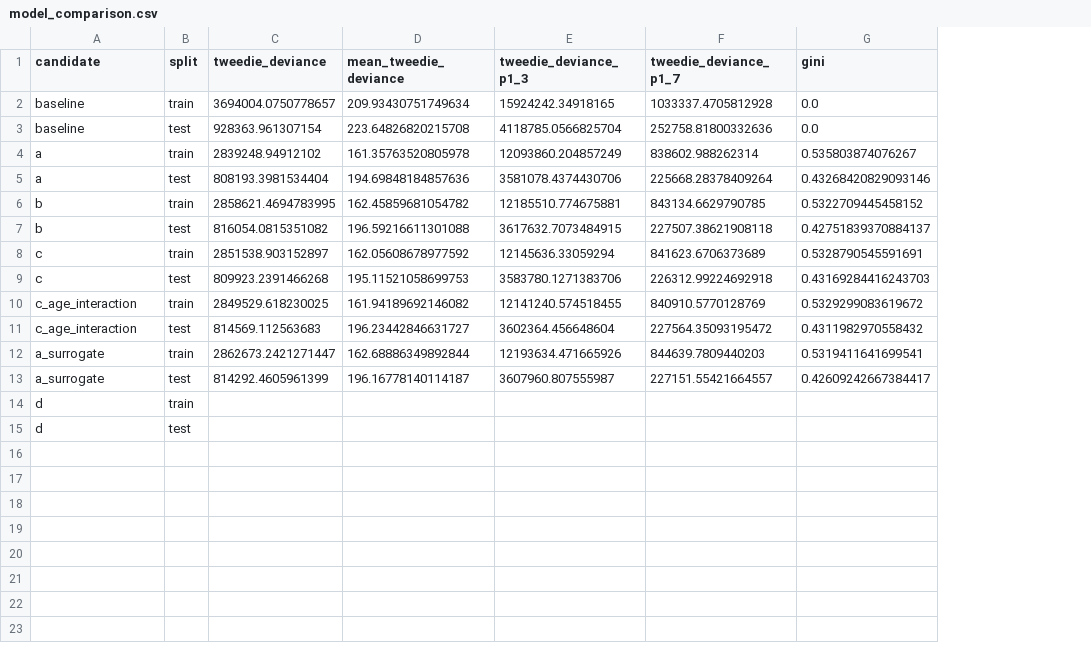
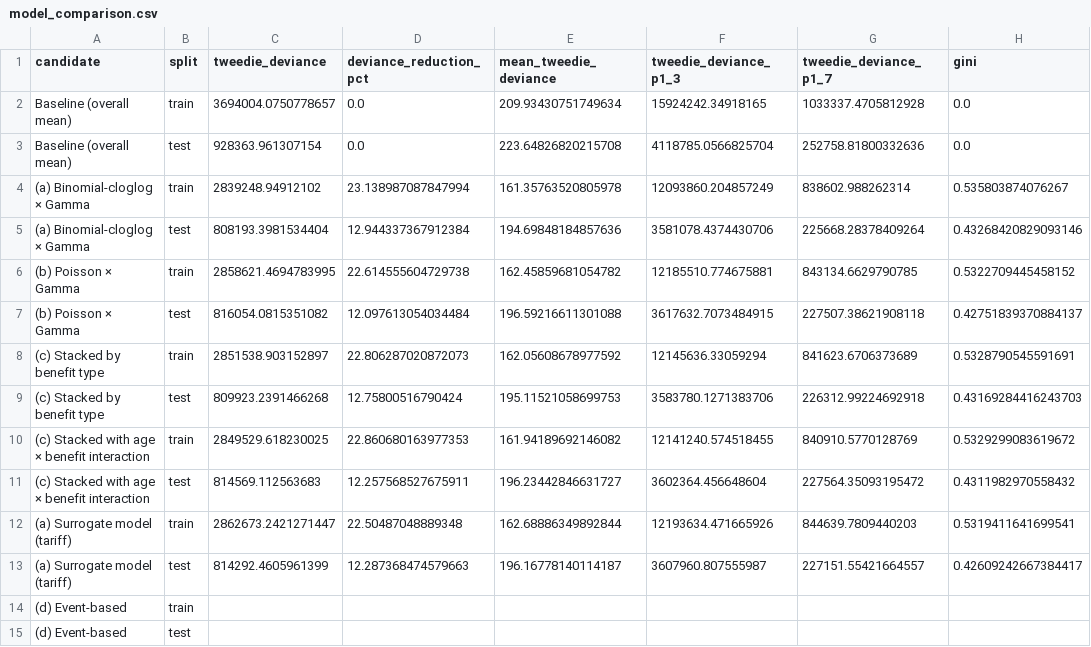
Before and after one commit to asudarmo/health-pricing-meps, a CSV file: outputs/m3_draft/model_comparison.csv, drawn as a sheet; only a part is shown; the diff names each change by its address in the sheet, - before the commit and + after, or states it on an @@ line.

```diff
--- a/outputs/m3_draft/model_comparison.csv
+++ b/outputs/m3_draft/model_comparison.csv
+column D (deviance_reduction_pct), rows 2-13: 0.0 | 0.0 | 23.138987087847994 | 12.944337367912384 | 22.614555604729738 | 12.097613054034484 | 22.806287020872073 | 12.75800516790424 | 22.860680163977353 | 12.257568527675911 | 22.50487048889348 | 12.287368474579663
-A2:A3 (candidate): baseline
+A2:A3 (candidate): Baseline (overall mean)
-A4:A5 (candidate): a
+A4:A5 (candidate): (a) Binomial-cloglog × Gamma
-A6:A7 (candidate): b
+A6:A7 (candidate): (b) Poisson × Gamma
-A8:A9 (candidate): c
+A8:A9 (candidate): (c) Stacked by benefit type
-A10:A11 (candidate): c_age_interaction
+A10:A11 (candidate): (c) Stacked with age × benefit interaction
-A12:A13 (candidate): a_surrogate
+A12:A13 (candidate): (a) Surrogate model (tariff)
-A14:A15 (candidate): d
+A14:A15 (candidate): (d) Event-based
```
Also changed, not shown: outputs/m3_draft/final_scores.csv, outputs/m3_draft/permitted_factor_options.csv, 19 other files.
